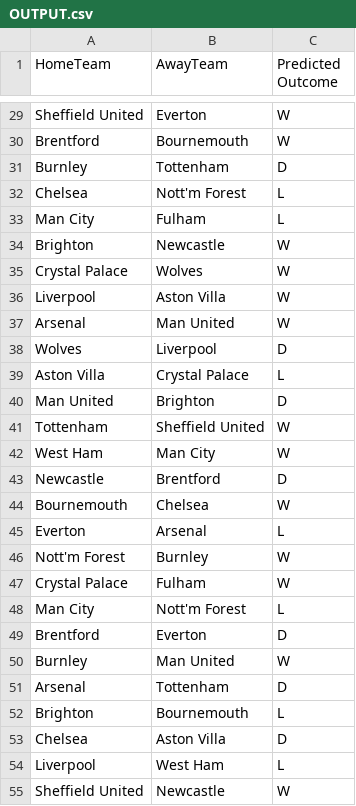
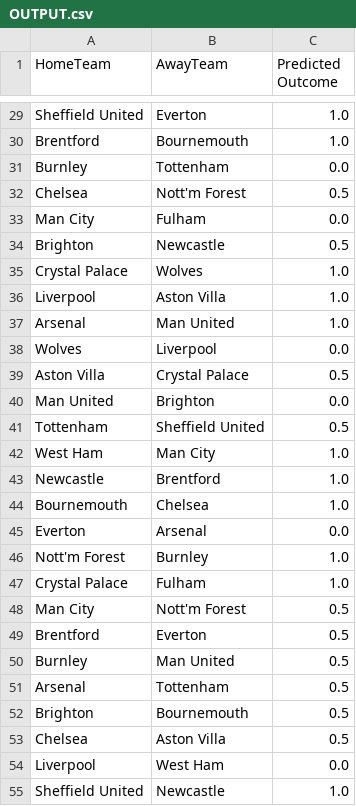
Before and after one commit to safinrashid/Predict-Premier-League, a CSV file: OUTPUT.csv, drawn as a sheet; only a part is shown, gaps mark what is left out; the diff covers the shown part only; the diff names each change by its address in the sheet, - before the commit and + after, or states it on an @@ line.

```diff
--- a/OUTPUT.csv
+++ b/OUTPUT.csv
-C29:C30 (Predicted Outcome): W
+C29:C30 (Predicted Outcome): 1.0
-C31 (Predicted Outcome): D
+C31 (Predicted Outcome): 0.0
-C32 (Predicted Outcome): L
+C32 (Predicted Outcome): 0.5
-C33 (Predicted Outcome): L
+C33 (Predicted Outcome): 0.0
-C34 (Predicted Outcome): W
+C34 (Predicted Outcome): 0.5
-C35:C37 (Predicted Outcome): W
+C35:C37 (Predicted Outcome): 1.0
-C38 (Predicted Outcome): D
+C38 (Predicted Outcome): 0.0
-C39 (Predicted Outcome): L
+C39 (Predicted Outcome): 0.5
-C40 (Predicted Outcome): D
+C40 (Predicted Outcome): 0.0
-C41 (Predicted Outcome): W
+C41 (Predicted Outcome): 0.5
-C42 (Predicted Outcome): W
+C42 (Predicted Outcome): 1.0
-C43 (Predicted Outcome): D
+C43 (Predicted Outcome): 1.0
-C44 (Predicted Outcome): W
+C44 (Predicted Outcome): 1.0
-C45 (Predicted Outcome): L
+C45 (Predicted Outcome): 0.0
-C46:C47 (Predicted Outcome): W
+C46:C47 (Predicted Outcome): 1.0
-C48 (Predicted Outcome): L
+C48 (Predicted Outcome): 0.5
-C49 (Predicted Outcome): D
+C49 (Predicted Outcome): 0.5
-C50 (Predicted Outcome): W
+C50 (Predicted Outcome): 0.5
-C51 (Predicted Outcome): D
+C51 (Predicted Outcome): 0.5
-C52 (Predicted Outcome): L
+C52 (Predicted Outcome): 0.5
-C53 (Predicted Outcome): D
+C53 (Predicted Outcome): 0.5
-C54 (Predicted Outcome): L
+C54 (Predicted Outcome): 0.0
-C55 (Predicted Outcome): W
+C55 (Predicted Outcome): 1.0
```
Also changed, not shown: 90 edited cells elsewhere in this file, catboost_info/learn_error.tsv, catboost_info/time_left.tsv, 7 other files.
